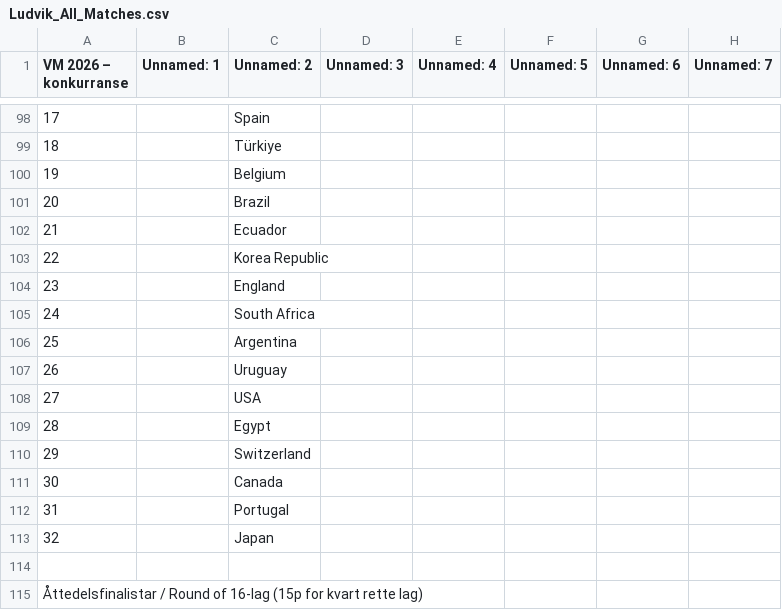
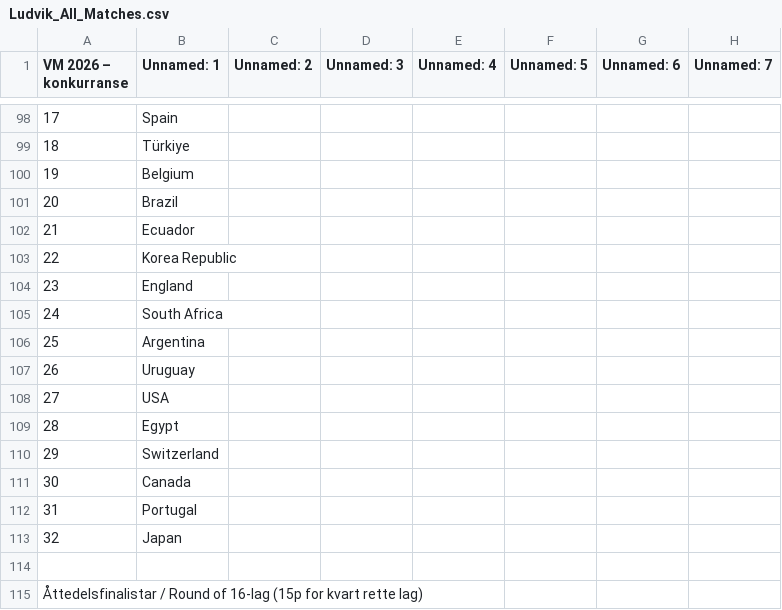
Before and after one commit to Kjetle/VM-konkurransen, a CSV file: Underlag/Ludvik_All_Matches.csv, drawn as a sheet; only a part is shown, gaps mark what is left out; the diff covers the shown part only; the diff names each change by its address in the sheet, - before the commit and + after, or states it on an @@ line.

```diff
--- a/Underlag/Ludvik_All_Matches.csv
+++ b/Underlag/Ludvik_All_Matches.csv
-B98 (Unnamed: 1): (empty)
+B98 (Unnamed: 1): Spain
-C98 (Unnamed: 2): Spain
+C98 (Unnamed: 2): (empty)
-B99 (Unnamed: 1): (empty)
+B99 (Unnamed: 1): Türkiye
-C99 (Unnamed: 2): Türkiye
+C99 (Unnamed: 2): (empty)
-B100 (Unnamed: 1): (empty)
+B100 (Unnamed: 1): Belgium
-C100 (Unnamed: 2): Belgium
+C100 (Unnamed: 2): (empty)
-B101 (Unnamed: 1): (empty)
+B101 (Unnamed: 1): Brazil
-C101 (Unnamed: 2): Brazil
+C101 (Unnamed: 2): (empty)
-B102 (Unnamed: 1): (empty)
+B102 (Unnamed: 1): Ecuador
-C102 (Unnamed: 2): Ecuador
+C102 (Unnamed: 2): (empty)
-B103 (Unnamed: 1): (empty)
+B103 (Unnamed: 1): Korea Republic
-C103 (Unnamed: 2): Korea Republic
+C103 (Unnamed: 2): (empty)
-B104 (Unnamed: 1): (empty)
+B104 (Unnamed: 1): England
-C104 (Unnamed: 2): England
+C104 (Unnamed: 2): (empty)
-B105 (Unnamed: 1): (empty)
+B105 (Unnamed: 1): South Africa
-C105 (Unnamed: 2): South Africa
+C105 (Unnamed: 2): (empty)
-B106 (Unnamed: 1): (empty)
+B106 (Unnamed: 1): Argentina
-C106 (Unnamed: 2): Argentina
+C106 (Unnamed: 2): (empty)
-B107 (Unnamed: 1): (empty)
+B107 (Unnamed: 1): Uruguay
-C107 (Unnamed: 2): Uruguay
+C107 (Unnamed: 2): (empty)
-B108 (Unnamed: 1): (empty)
+B108 (Unnamed: 1): USA
-C108 (Unnamed: 2): USA
+C108 (Unnamed: 2): (empty)
-B109 (Unnamed: 1): (empty)
+B109 (Unnamed: 1): Egypt
-C109 (Unnamed: 2): Egypt
+C109 (Unnamed: 2): (empty)
-B110 (Unnamed: 1): (empty)
+B110 (Unnamed: 1): Switzerland
-C110 (Unnamed: 2): Switzerland
+C110 (Unnamed: 2): (empty)
-B111 (Unnamed: 1): (empty)
+B111 (Unnamed: 1): Canada
-C111 (Unnamed: 2): Canada
+C111 (Unnamed: 2): (empty)
-B112 (Unnamed: 1): (empty)
+B112 (Unnamed: 1): Portugal
-C112 (Unnamed: 2): Portugal
+C112 (Unnamed: 2): (empty)
-B113 (Unnamed: 1): (empty)
+B113 (Unnamed: 1): Japan
-C113 (Unnamed: 2): Japan
+C113 (Unnamed: 2): (empty)
```
Also changed, not shown: 94 edited cells elsewhere in this file, Underlag/Cato_All_Matches.csv, Underlag/VM 2026 - konkurranse - csv.csv, 1 other file.
